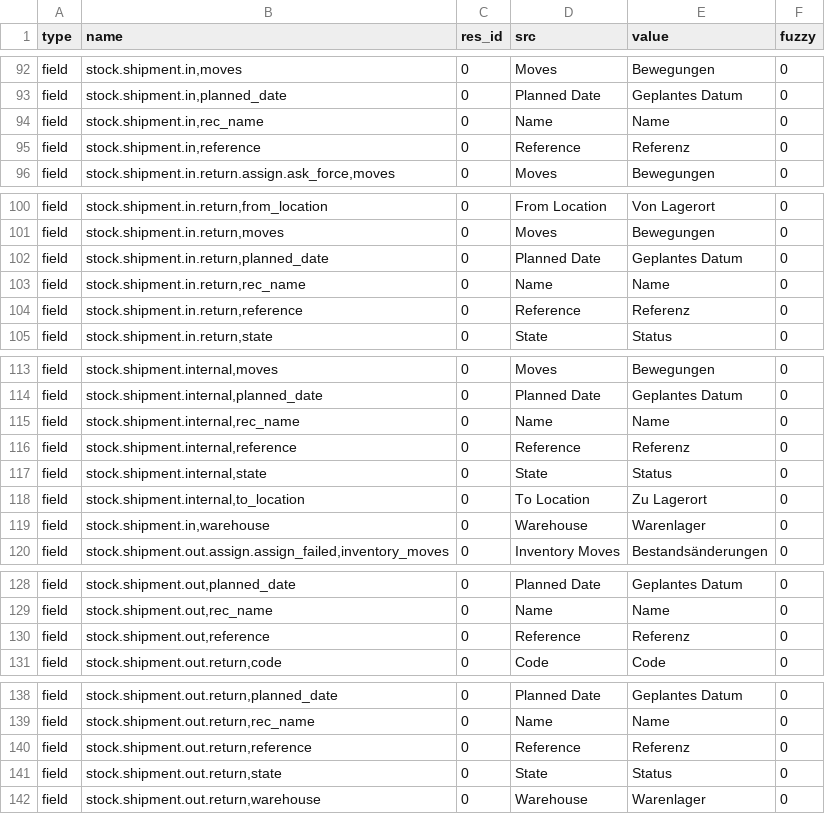
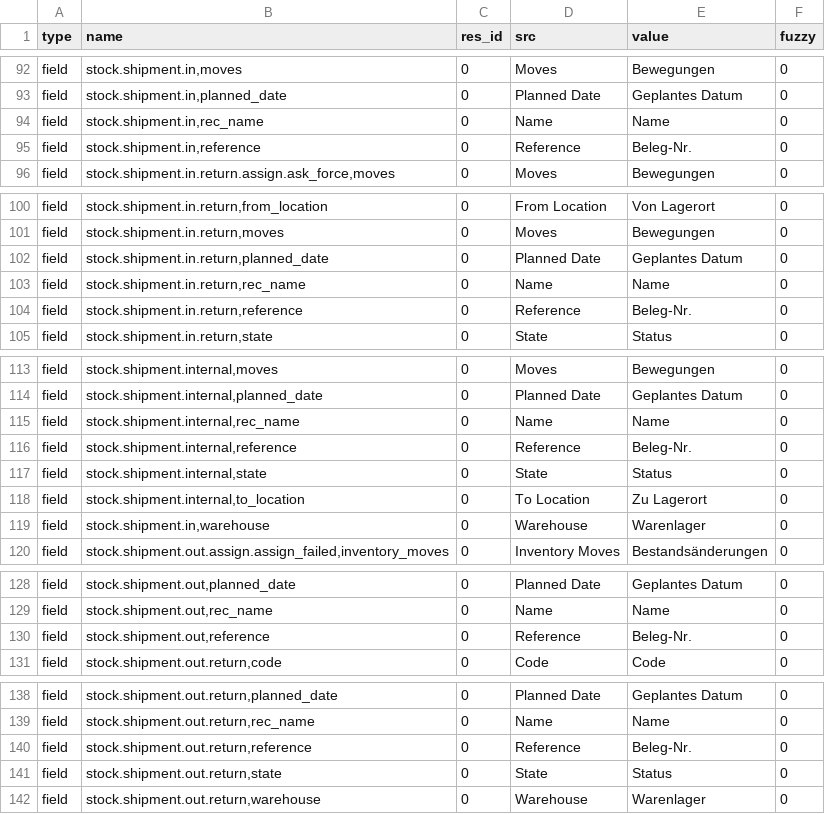
Before and after one commit to hiaselhans/stock, a CSV file: de_DE.csv, drawn as a sheet; only a part is shown, gaps mark what is left out; the diff covers the shown part only.

Commit message:
Update translation for de_DE.

```diff
--- a/de_DE.csv
+++ b/de_DE.csv
@@ -94,3 +94,3 @@ field,"stock.shipment.in,planned_date",0,Planned Date,Geplantes Datum,0
 field,"stock.shipment.in,rec_name",0,Name,Name,0
-field,"stock.shipment.in,reference",0,Reference,Referenz,0
+field,"stock.shipment.in,reference",0,Reference,Beleg-Nr.,0
 field,"stock.shipment.in.return.assign.ask_force,moves",0,Moves,Bewegungen,0
@@ -103,3 +103,3 @@ field,"stock.shipment.in.return,planned_date",0,Planned Date,Geplantes Datum,0
 field,"stock.shipment.in.return,rec_name",0,Name,Name,0
-field,"stock.shipment.in.return,reference",0,Reference,Referenz,0
+field,"stock.shipment.in.return,reference",0,Reference,Beleg-Nr.,0
 field,"stock.shipment.in.return,state",0,State,Status,0
@@ -115,3 +115,3 @@ field,"stock.shipment.internal,planned_date",0,Planned Date,Geplantes Datum,0
 field,"stock.shipment.internal,rec_name",0,Name,Name,0
-field,"stock.shipment.internal,reference",0,Reference,Referenz,0
+field,"stock.shipment.internal,reference",0,Reference,Beleg-Nr.,0
 field,"stock.shipment.internal,state",0,State,Status,0
@@ -129,3 +129,3 @@ field,"stock.shipment.out,planned_date",0,Planned Date,Geplantes Datum,0
 field,"stock.shipment.out,rec_name",0,Name,Name,0
-field,"stock.shipment.out,reference",0,Reference,Referenz,0
+field,"stock.shipment.out,reference",0,Reference,Beleg-Nr.,0
 field,"stock.shipment.out.return,code",0,Code,Code,0
@@ -139,3 +139,3 @@ field,"stock.shipment.out.return,planned_date",0,Planned Date,Geplantes Datum,0
 field,"stock.shipment.out.return,rec_name",0,Name,Name,0
-field,"stock.shipment.out.return,reference",0,Reference,Referenz,0
+field,"stock.shipment.out.return,reference",0,Reference,Beleg-Nr.,0
 field,"stock.shipment.out.return,state",0,State,Status,0
```
Also changed, not shown: 5 edited cells elsewhere in this file.
